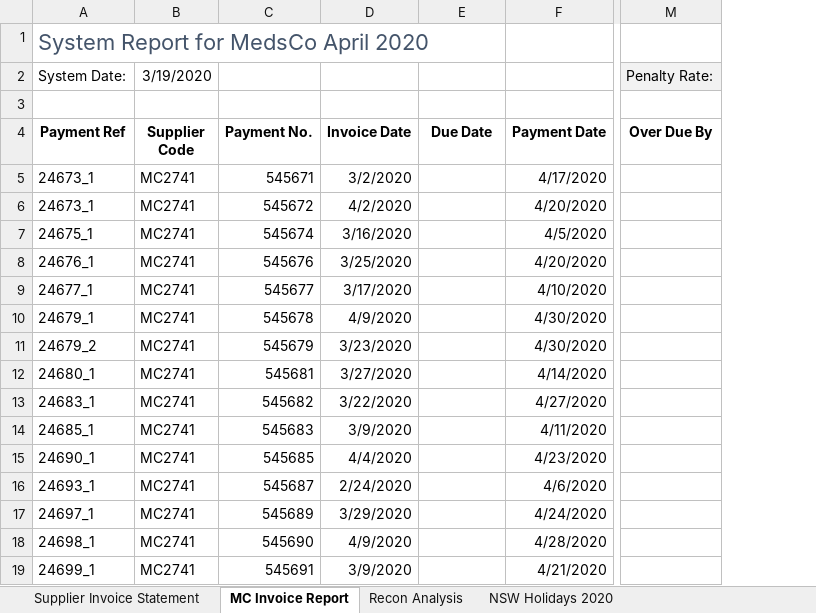
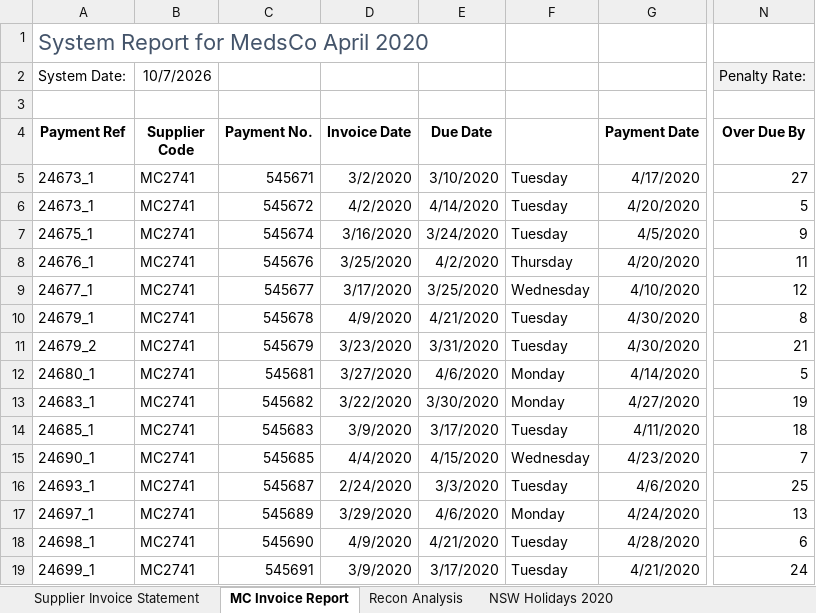
Before and after one commit to Em1Torres/Em1Repo, an Excel workbook: chamba/Excel_Practice/124 - Calculations with dates.xlsx, sheet MC Invoice Report, drawn as a sheet; only a part is shown, gaps mark what is left out; values as stored, in another font and other column widths than the file's, no borders; conditional formats not drawn; addresses are those after the commit; the diff covers the shown part only; the diff names each change by its address in the sheet, - before the commit and + after, or states it on an @@ line.

Commit message:
Practicando Excel y haciendo evidencia de liz

```diff
--- a/chamba/Excel_Practice/124 - Calculations with dates.xlsx (sheet MC Invoice Report)
+++ b/chamba/Excel_Practice/124 - Calculations with dates.xlsx (sheet MC Invoice Report)
+column F, rows 5-19: Tuesday | Tuesday | Tuesday | Thursday | Wednesday | Tuesday | Tuesday | Monday | Monday | Tuesday | Wednesday | Tuesday | Monday | Tuesday | Tuesday
-B2 (Supplier Code): 3/19/2020
+B2 (Supplier Code): 10/7/2026
-E5 (Due Date): (empty)
+E5 (Due Date): 3/10/2020
-N5 (Over Due By): (empty)
+N5 (Over Due By): 27
-E6 (Due Date): (empty)
+E6 (Due Date): 4/14/2020
-N6 (Over Due By): (empty)
+N6 (Over Due By): 5
-E7 (Due Date): (empty)
+E7 (Due Date): 3/24/2020
-N7 (Over Due By): (empty)
+N7 (Over Due By): 9
-E8 (Due Date): (empty)
+E8 (Due Date): 4/2/2020
-N8 (Over Due By): (empty)
+N8 (Over Due By): 11
-E9 (Due Date): (empty)
+E9 (Due Date): 3/25/2020
-N9 (Over Due By): (empty)
+N9 (Over Due By): 12
-E10 (Due Date): (empty)
+E10 (Due Date): 4/21/2020
-N10 (Over Due By): (empty)
+N10 (Over Due By): 8
-E11 (Due Date): (empty)
+E11 (Due Date): 3/31/2020
-N11 (Over Due By): (empty)
+N11 (Over Due By): 21
-E12 (Due Date): (empty)
+E12 (Due Date): 4/6/2020
-N12 (Over Due By): (empty)
+N12 (Over Due By): 5
-E13 (Due Date): (empty)
+E13 (Due Date): 3/30/2020
-N13 (Over Due By): (empty)
+N13 (Over Due By): 19
-E14 (Due Date): (empty)
+E14 (Due Date): 3/17/2020
-N14 (Over Due By): (empty)
+N14 (Over Due By): 18
-E15 (Due Date): (empty)
+E15 (Due Date): 4/15/2020
-N15 (Over Due By): (empty)
+N15 (Over Due By): 7
-E16 (Due Date): (empty)
+E16 (Due Date): 3/3/2020
-N16 (Over Due By): (empty)
+N16 (Over Due By): 25
-E17 (Due Date): (empty)
+E17 (Due Date): 4/6/2020
-N17 (Over Due By): (empty)
+N17 (Over Due By): 13
-E18 (Due Date): (empty)
+E18 (Due Date): 4/21/2020
-N18 (Over Due By): (empty)
+N18 (Over Due By): 6
-E19 (Due Date): (empty)
+E19 (Due Date): 3/17/2020
-N19 (Over Due By): (empty)
+N19 (Over Due By): 24
```
Also changed, not shown: 138 edited cells elsewhere in this sheet, chamba/Excel_Practice/121 - Converting data.xlsx, chamba/Excel_Practice/125 - Calculating dates from a given date soln.xlsx, 20 other files.
